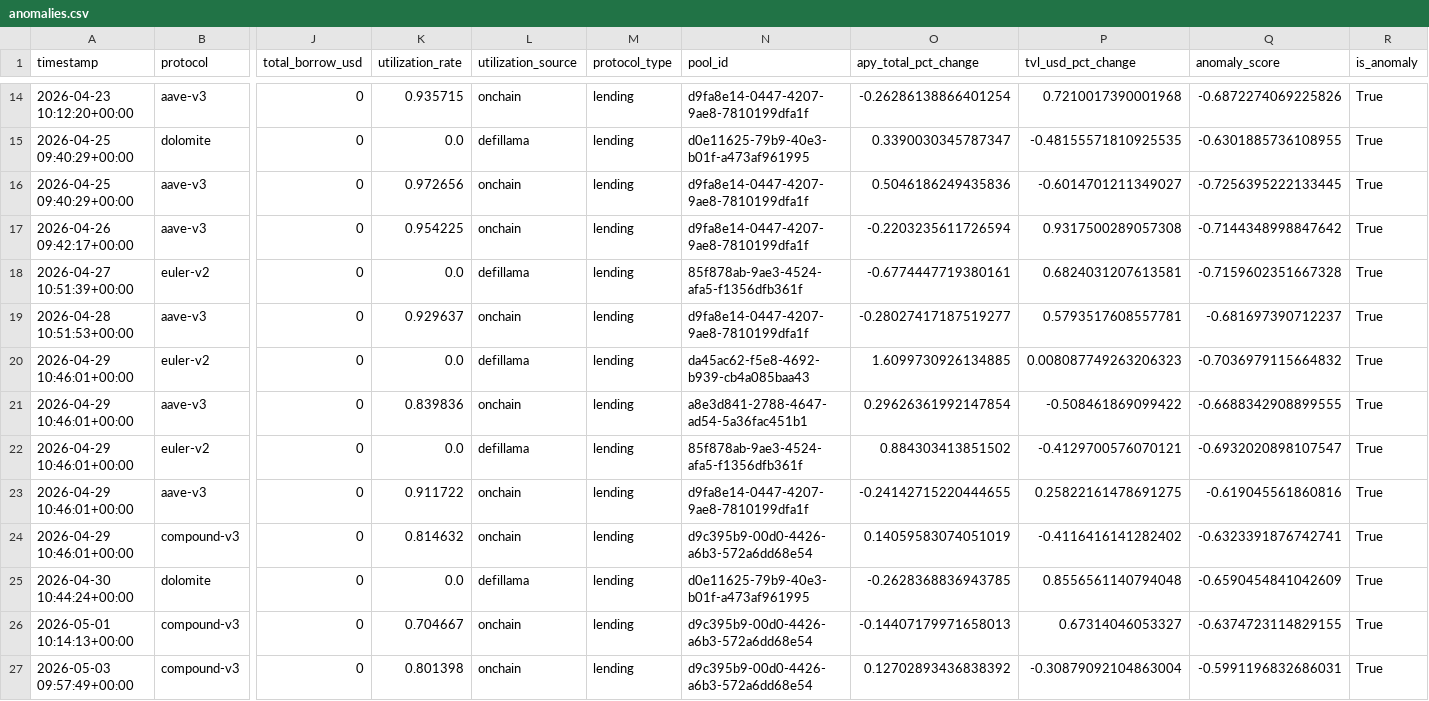
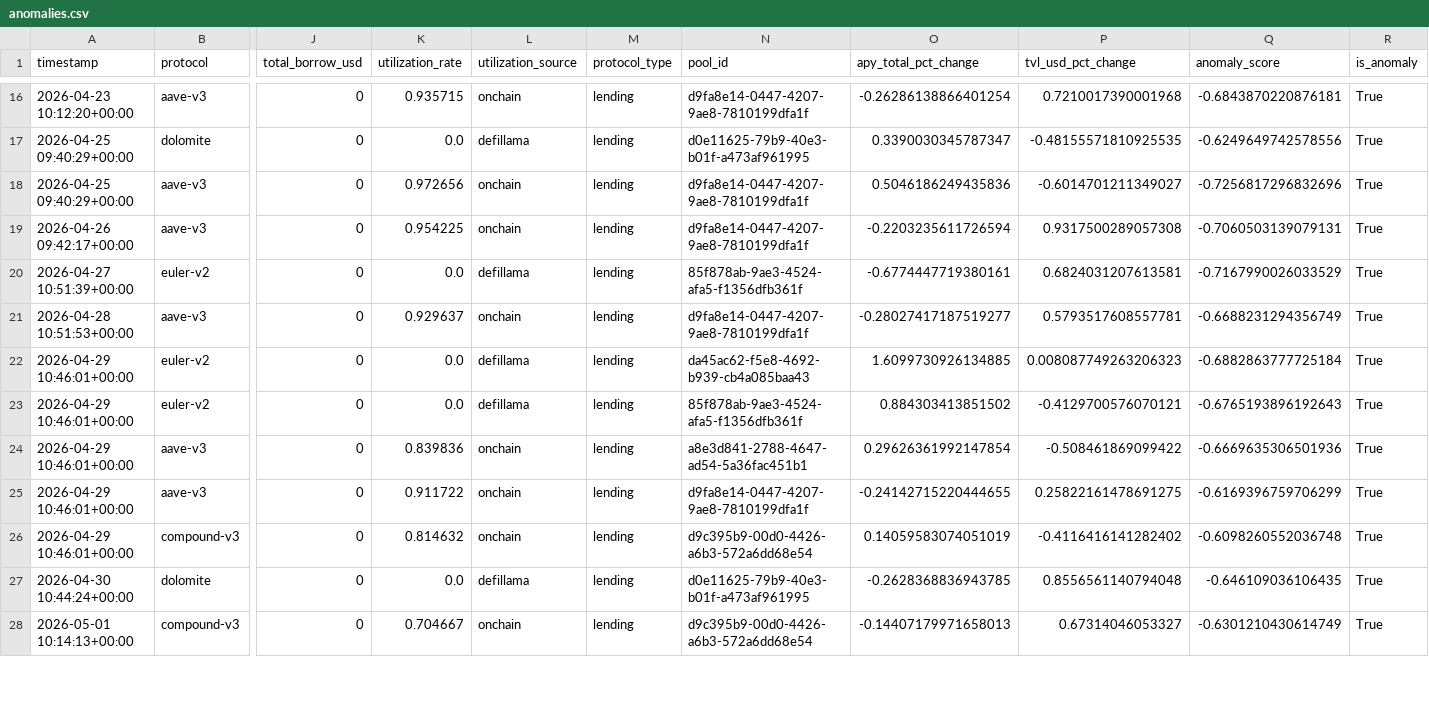
Before and after one commit to m-marcolazzeri/defi-monitor, a CSV file: data/anomalies.csv, drawn as a sheet; only a part is shown, gaps mark what is left out; removed rows and columns are numbered as before the commit, all else as after; rows hold the shown columns only; the diff covers the shown part only; the diff names each change by its address in the sheet, - before the commit and + after, or states it on an @@ line.

```diff
--- a/data/anomalies.csv
+++ b/data/anomalies.csv
-Q16 (anomaly_score): -0.6872274069225826
+Q16 (anomaly_score): -0.6843870220876181
-Q17 (anomaly_score): -0.6301885736108955
+Q17 (anomaly_score): -0.6249649742578556
-Q18 (anomaly_score): -0.7256395222133445
+Q18 (anomaly_score): -0.7256817296832696
-Q19 (anomaly_score): -0.7144348998847642
+Q19 (anomaly_score): -0.7060503139079131
-Q20 (anomaly_score): -0.7159602351667328
+Q20 (anomaly_score): -0.7167990026033529
-Q21 (anomaly_score): -0.681697390712237
+Q21 (anomaly_score): -0.6688231294356749
-Q22 (anomaly_score): -0.7036979115664832
+Q22 (anomaly_score): -0.6882863777725184
-row 21: 2026-04-29 10:46:01+00:00 | aave-v3 | 0 | 0.839836 | onchain | lending | a8e3d841-2788-4647-ad54-5a36fac451b1 | 0.29626361992147854 | -0.508461869099422 | -0.6688342908899555 | True
-Q23 (anomaly_score): -0.6932020898107547
+Q23 (anomaly_score): -0.6765193896192643
+row 24: 2026-04-29 10:46:01+00:00 | aave-v3 | 0 | 0.839836 | onchain | lending | a8e3d841-2788-4647-ad54-5a36fac451b1 | 0.29626361992147854 | -0.508461869099422 | -0.6669635306501936 | True
-Q25 (anomaly_score): -0.619045561860816
+Q25 (anomaly_score): -0.6169396759706299
-Q26 (anomaly_score): -0.6323391876742741
+Q26 (anomaly_score): -0.6098260552036748
-Q27 (anomaly_score): -0.6590454841042609
+Q27 (anomaly_score): -0.646109036106435
-Q28 (anomaly_score): -0.6374723114829155
+Q28 (anomaly_score): -0.6301210430614749
-row 27: 2026-05-03 09:57:49+00:00 | compound-v3 | 0 | 0.801398 | onchain | lending | d9c395b9-00d0-4426-a6b3-572a6dd68e54 | 0.12702893436838392 | -0.30879092104863004 | -0.5991196832686031 | True
```
Also changed, not shown: 3 added rows, 1 removed row and 12 edited cells elsewhere in this file, data/multi_protocol.csv, data/rebalancing_recommendations.csv, 1 other file.
